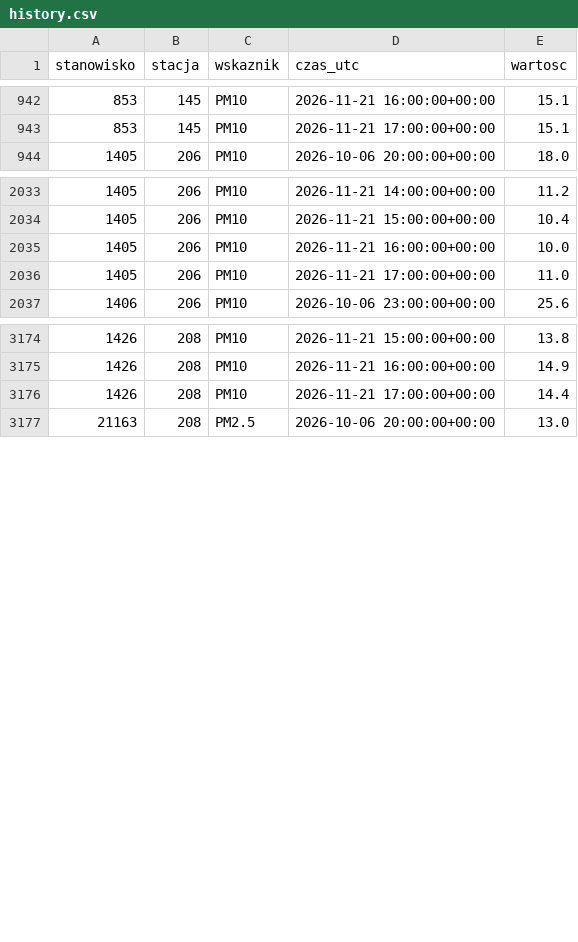
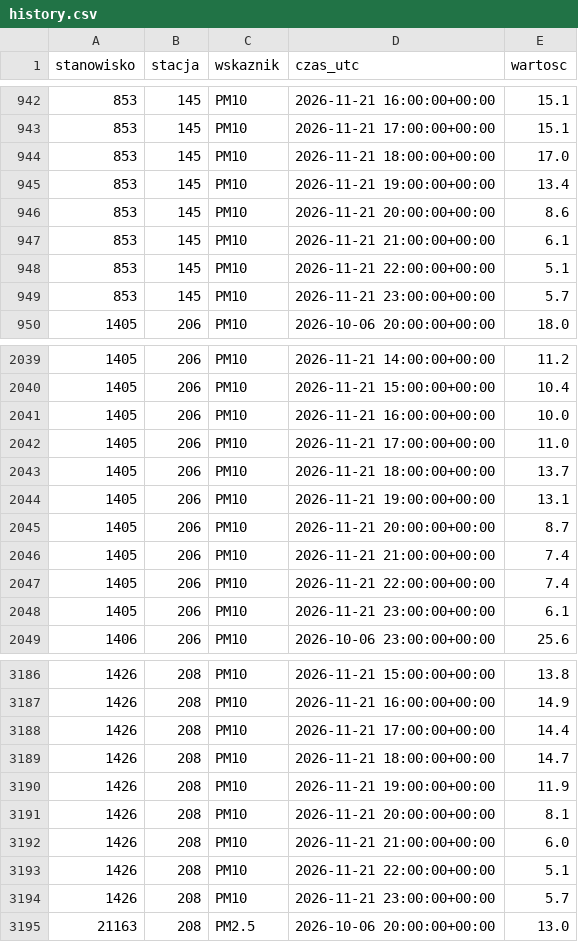
Before and after one commit to kingajutrzenka/Powietrze_Torun, a CSV file: data/history.csv, drawn as a sheet; only a part is shown, gaps mark what is left out; the diff covers the shown part only.

```diff
--- a/data/history.csv
+++ b/data/history.csv
@@ -943,2 +943,8 @@ stanowisko,stacja,wskaznik,czas_utc,wartosc
 853,145,PM10,2026-11-21 17:00:00+00:00,15.1
+853,145,PM10,2026-11-21 18:00:00+00:00,17.0
+853,145,PM10,2026-11-21 19:00:00+00:00,13.4
+853,145,PM10,2026-11-21 20:00:00+00:00,8.6
+853,145,PM10,2026-11-21 21:00:00+00:00,6.1
+853,145,PM10,2026-11-21 22:00:00+00:00,5.1
+853,145,PM10,2026-11-21 23:00:00+00:00,5.7
 1405,206,PM10,2026-10-06 20:00:00+00:00,18.0
@@ -2036,2 +2042,8 @@ stanowisko,stacja,wskaznik,czas_utc,wartosc
 1405,206,PM10,2026-11-21 17:00:00+00:00,11.0
+1405,206,PM10,2026-11-21 18:00:00+00:00,13.7
+1405,206,PM10,2026-11-21 19:00:00+00:00,13.1
+1405,206,PM10,2026-11-21 20:00:00+00:00,8.7
+1405,206,PM10,2026-11-21 21:00:00+00:00,7.4
+1405,206,PM10,2026-11-21 22:00:00+00:00,7.4
+1405,206,PM10,2026-11-21 23:00:00+00:00,6.1
 1406,206,PM10,2026-10-06 23:00:00+00:00,25.6
@@ -3176,2 +3188,8 @@ stanowisko,stacja,wskaznik,czas_utc,wartosc
 1426,208,PM10,2026-11-21 17:00:00+00:00,14.4
+1426,208,PM10,2026-11-21 18:00:00+00:00,14.7
+1426,208,PM10,2026-11-21 19:00:00+00:00,11.9
+1426,208,PM10,2026-11-21 20:00:00+00:00,8.1
+1426,208,PM10,2026-11-21 21:00:00+00:00,6.0
+1426,208,PM10,2026-11-21 22:00:00+00:00,5.1
+1426,208,PM10,2026-11-21 23:00:00+00:00,5.7
 21163,208,PM2.5,2026-10-06 20:00:00+00:00,13.0
```
Also changed, not shown: 6 added rows elsewhere in this file, 2 other files.
